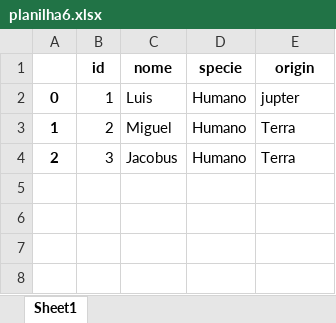
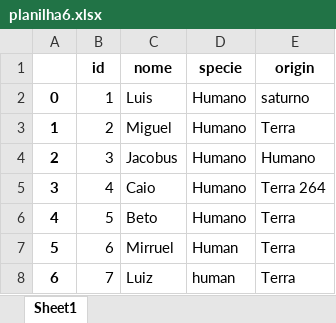
Before and after one commit to Pr0solar-T1/automa-o-python, an Excel workbook: planilhas/planilha6.xlsx, sheet Sheet1, drawn as a sheet; values as stored, in another font and other column widths than the file's, no borders; the diff names each change by its address in the sheet, - before the commit and + after, or states it on an @@ line.

```diff
--- a/planilhas/planilha6.xlsx (sheet Sheet1)
+++ b/planilhas/planilha6.xlsx (sheet Sheet1)
-E2 (origin): jupter
+E2 (origin): saturno
-E4 (origin): Terra
+E4 (origin): Humano
+row 5: 3 | 4 | Caio | Humano | Terra 264
+row 6: 4 | 5 | Beto | Humano | Terra
+row 7: 5 | 6 | Mirruel | Human | Terra
+row 8: 6 | 7 | Luiz | human | Terra
```
Also changed, not shown: 1 other file.
